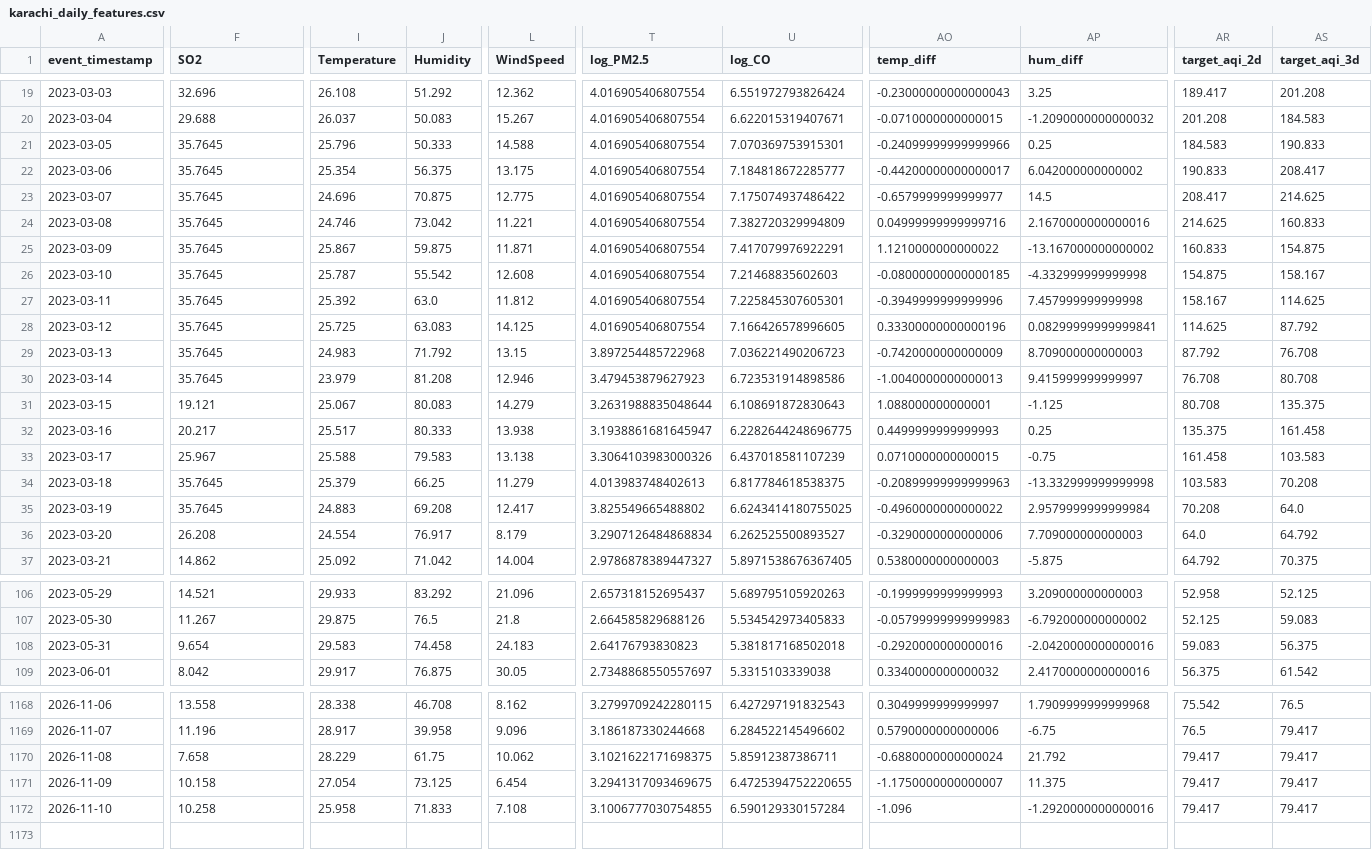
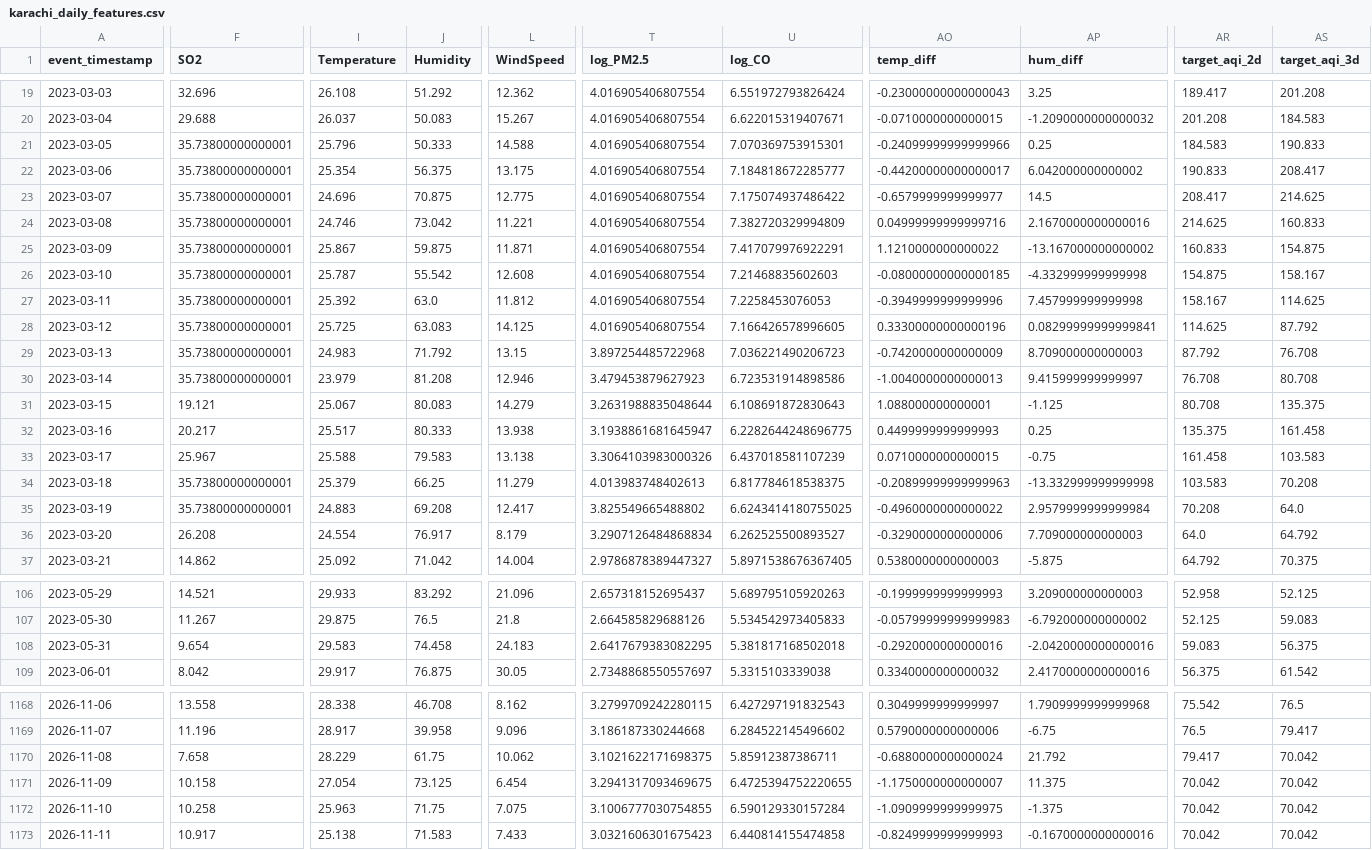
Before and after one commit to MuhammadHassanSiddiqui123/aqi-predictor, a CSV file: data/feature_store/karachi_daily_features.csv, drawn as a sheet; only a part is shown, gaps mark what is left out; rows hold the shown columns only; the diff covers the shown part only; the diff names each change by its address in the sheet, - before the commit and + after, or states it on an @@ line.

```diff
--- a/data/feature_store/karachi_daily_features.csv
+++ b/data/feature_store/karachi_daily_features.csv
-F21:F30 (SO2): 35.7645
+F21:F30 (SO2): 35.73800000000001
-U27 (log_CO): 7.225845307605301
+U27 (log_CO): 7.2258453076053
-F34:F35 (SO2): 35.7645
+F34:F35 (SO2): 35.73800000000001
-T108 (log_PM2.5): 2.64176793830823
+T108 (log_PM2.5): 2.6417679383082295
-AS1170:AS1172 (target_aqi_3d): 79.417
+AS1170:AS1172 (target_aqi_3d): 70.042
-AR1171:AR1172 (target_aqi_2d): 79.417
+AR1171:AR1172 (target_aqi_2d): 70.042
-I1172 (Temperature): 25.958
+I1172 (Temperature): 25.963
-J1172 (Humidity): 71.833
+J1172 (Humidity): 71.75
-L1172 (WindSpeed): 7.108
+L1172 (WindSpeed): 7.075
-AO1172 (temp_diff): -1.096
+AO1172 (temp_diff): -1.0909999999999975
-AP1172 (hum_diff): -1.2920000000000016
+AP1172 (hum_diff): -1.375
+row 1173: 2026-11-11 | 10.917 | 25.138 | 71.583 | 7.433 | 3.0321606301675423 | 6.440814155474858 | -0.8249999999999993 | -0.1670000000000016 | 70.042 | 70.042
```
Also changed, not shown: 70 edited cells elsewhere in this file.
